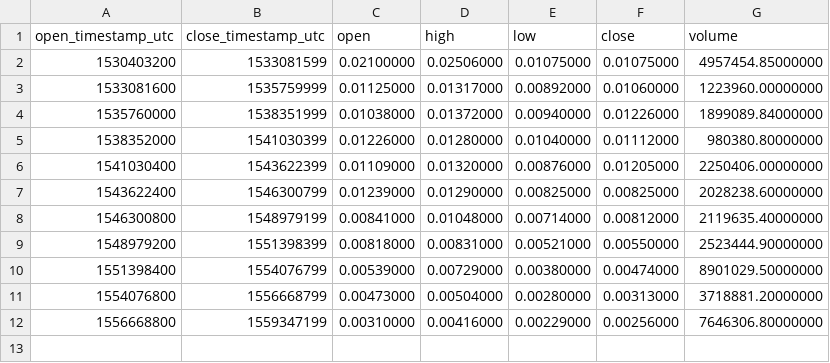
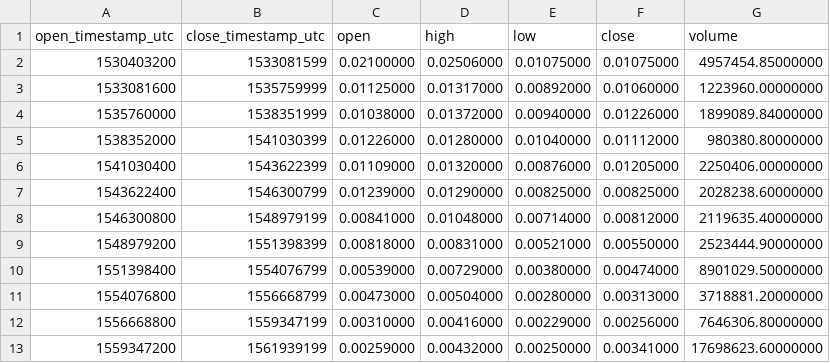
Before and after one commit to cryptobigbro/binance-ARDRBNB, a CSV file: binance-ARDRBNB-1M.csv, drawn as a sheet; the diff names each change by its address in the sheet, - before the commit and + after, or states it on an @@ line.

```diff
--- a/binance-ARDRBNB-1M.csv
+++ b/binance-ARDRBNB-1M.csv
+row 13: 1559347200 | 1561939199 | 0.00259000 | 0.00432000 | 0.00250000 | 0.00341000 | 17698623.60000000
```
Also changed, not shown: binance-ARDRBNB-1d.csv, binance-ARDRBNB-1h.csv.
